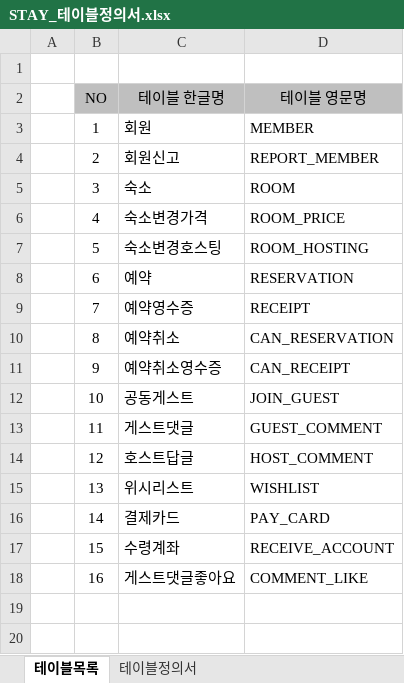
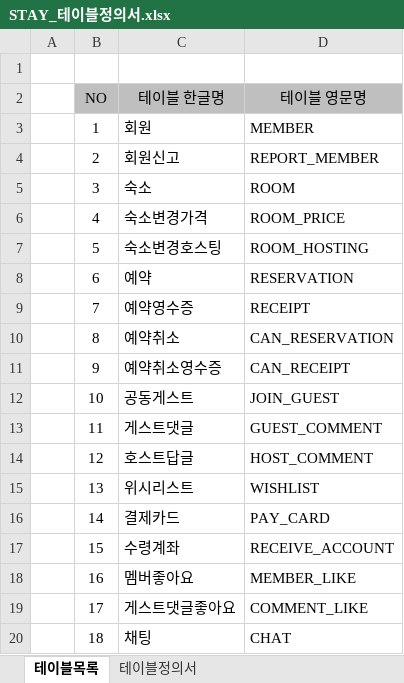
Before and after one commit to ImTaemin/Stay, an Excel workbook: 문서/DB/STAY_테이블정의서.xlsx, sheet 테이블목록, drawn as a sheet; values as stored, in another font and other column widths than the file's, no borders; the diff names each change by its address in the sheet, - before the commit and + after, or states it on an @@ line.

```diff
--- a/문서/DB/STAY_테이블정의서.xlsx (sheet 테이블목록)
+++ b/문서/DB/STAY_테이블정의서.xlsx (sheet 테이블목록)
-C18 (테이블 한글명): 게스트댓글좋아요
+C18 (테이블 한글명): 멤버좋아요
-D18 (테이블 영문명): COMMENT_LIKE
+D18 (테이블 영문명): MEMBER_LIKE
+row 19:  | 17 | 게스트댓글좋아요 | COMMENT_LIKE
+row 20:  | 18 | 채팅 | CHAT
```
Also changed, not shown: sheet 테이블정의서, formulas that keep their value, 9 other files.
